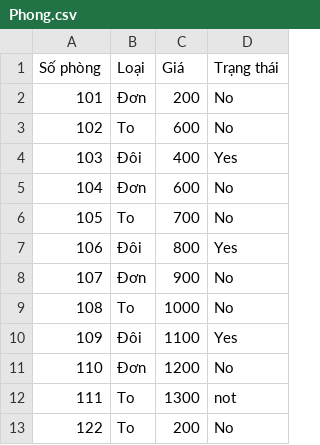
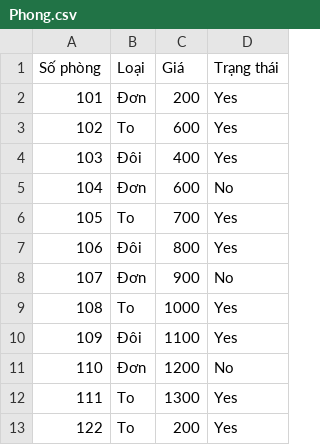
Before and after one commit to nguyenthanhtung2k4/BTL_Python, a CSV file: Phong.csv, drawn as a sheet.

```diff
--- a/Phong.csv
+++ b/Phong.csv
@@ -1,13 +1,13 @@
 Số phòng,Loại,Giá,Trạng thái
-101,Đơn,200,No
-102,To,600,No
+101,Đơn,200,Yes
+102,To,600,Yes
 103,Đôi,400,Yes
 104,Đơn,600,No
-105,To,700,No
+105,To,700,Yes
 106,Đôi,800,Yes
 107,Đơn,900,No
-108,To,1000,No
+108,To,1000,Yes
 109,Đôi,1100,Yes
 110,Đơn,1200,No
-111,To,1300,not
-122,To,200,No
+111,To,1300,Yes
+122,To,200,Yes
```
Also changed, not shown: 6 other files.
